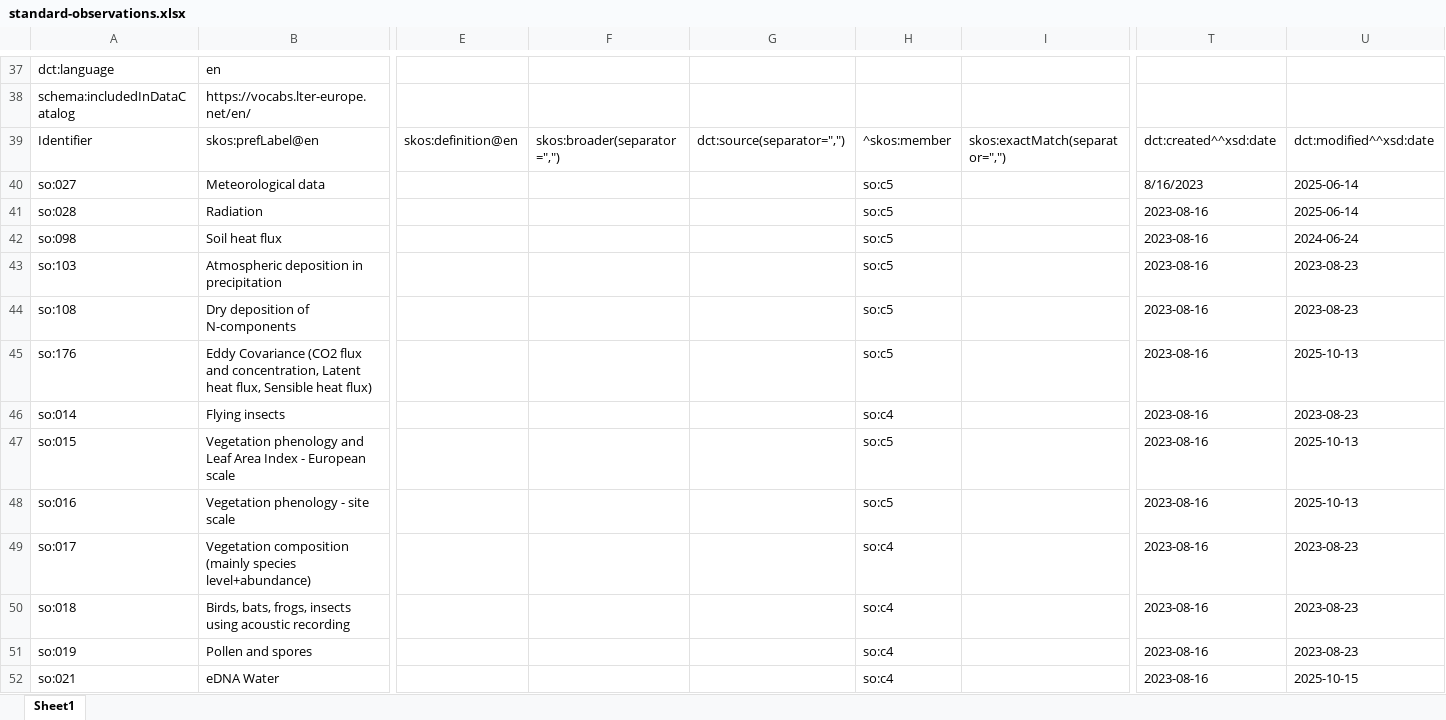
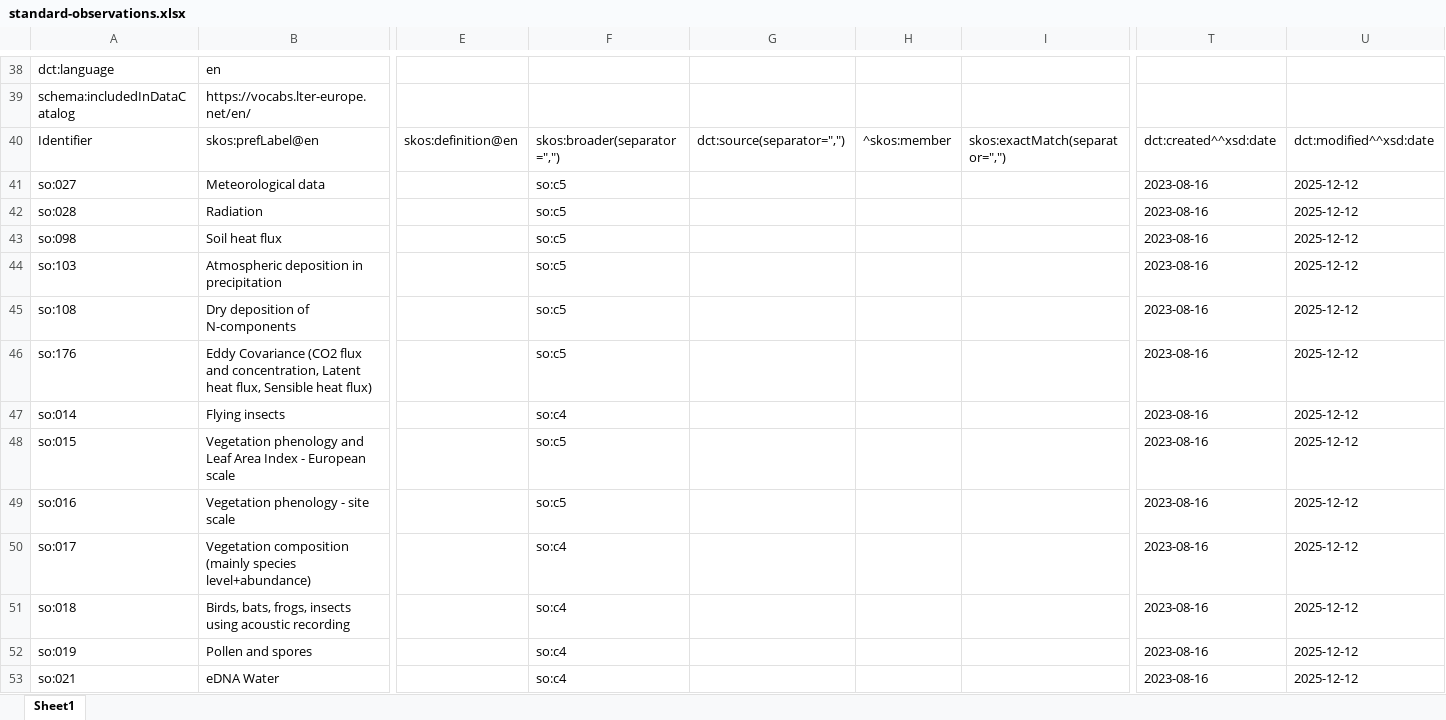
Before and after one commit to LTER-Europe/SO, an Excel workbook: standard-observations.xlsx, sheet Sheet1, drawn as a sheet; only a part is shown, gaps mark what is left out; values as stored, in another font and other column widths than the file's, no borders; addresses are those after the commit; the diff covers the shown part only; the diff names each change by its address in the sheet, - before the commit and + after, or states it on an @@ line.

```diff
--- a/standard-observations.xlsx (sheet Sheet1)
+++ b/standard-observations.xlsx (sheet Sheet1)
-F41:F46: (empty)
+F41:F46: so:c5
-H41:H46: so:c5
+H41:H46: (empty)
-T41: 8/16/2023
+T41: 2023-08-16
-U41:U42: 2025-06-14
+U41:U42: 2025-12-12
-U43: 2024-06-24
+U43: 2025-12-12
-U44:U45: 2023-08-23
+U44:U45: 2025-12-12
-U46: 2025-10-13
+U46: 2025-12-12
-F47: (empty)
+F47: so:c4
-H47: so:c4
+H47: (empty)
-U47: 2023-08-23
+U47: 2025-12-12
-F48:F49: (empty)
+F48:F49: so:c5
-H48:H49: so:c5
+H48:H49: (empty)
-U48:U49: 2025-10-13
+U48:U49: 2025-12-12
-F50:F53: (empty)
+F50:F53: so:c4
-H50:H53: so:c4
+H50:H53: (empty)
-U50:U52: 2023-08-23
+U50:U52: 2025-12-12
-U53: 2025-10-15
+U53: 2025-12-12
```
Also changed, not shown: 1 added row and 167 edited cells elsewhere in this sheet, 3 other files.
